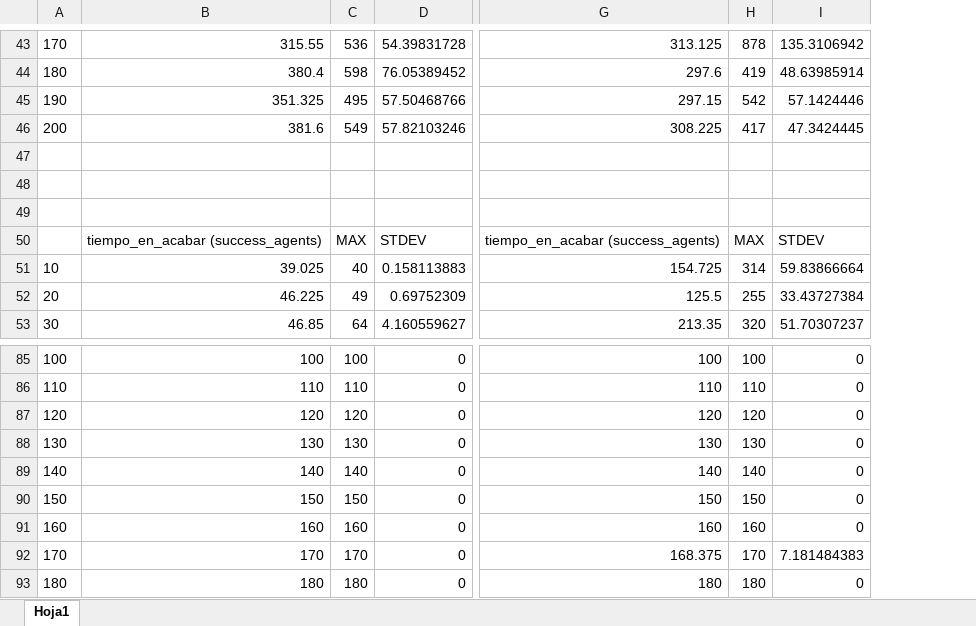
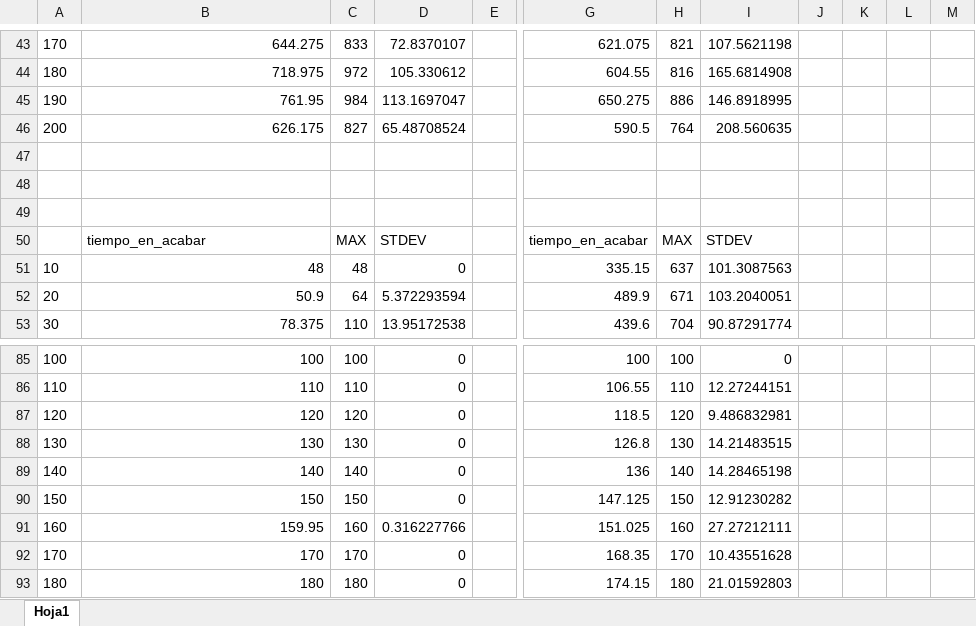
Before and after one commit to AmigoManuel/MT-MARL, an Excel workbook: memoria/4pasillo/4pasillo.xlsx, sheet Hoja1, drawn as a sheet; only a part is shown, gaps mark what is left out; values as stored, in another font and other column widths than the file's, no borders; charts and pictures not drawn; removed rows and columns are numbered as before the commit, all else as after; the diff covers the shown part only; the diff names each change by its address in the sheet, - before the commit and + after, or states it on an @@ line.

Commit message:
update mediciones.py y xlsx

```diff
--- a/memoria/4pasillo/4pasillo.xlsx (sheet Hoja1)
+++ b/memoria/4pasillo/4pasillo.xlsx (sheet Hoja1)
+column E, empty
-column G, rows 43-53: 313.125 | 297.6 | 297.15 | 308.225 |  |  |  | tiempo_en_acabar (success_agents) | 154.725 | 125.5 | 213.35; rows 85-93: 100 | 110 | 120 | 130 | 140 | 150 | 160 | 168.375 | 180
+column G, rows 43-53: 621.075 | 604.55 | 650.275 | 590.5 |  |  |  | tiempo_en_acabar | 335.15 | 489.9 | 439.6; rows 85-93: 100 | 106.55 | 118.5 | 126.8 | 136 | 147.125 | 151.025 | 168.35 | 174.15
-column I, rows 43-53: 135.3106942 | 48.63985914 | 57.1424446 | 47.3424445 |  |  |  | STDEV | 59.83866664 | 33.43727384 | 51.70307237; rows 85-93: 0 | 0 | 0 | 0 | 0 | 0 | 0 | 7.181484383 | 0
+column I, rows 43-53: 107.5621198 | 165.6814908 | 146.8918995 | 208.560635 |  |  |  | STDEV | 101.3087563 | 103.2040051 | 90.87291774; rows 85-93: 0 | 12.27244151 | 9.486832981 | 14.21483515 | 14.28465198 | 12.91230282 | 27.27212111 | 10.43551628 | 21.01592803
+column J, empty
+column K, empty
+column L, empty
+column M, empty
-B43: 315.55
+B43: 644.275
-C43: 536
+C43: 833
-D43: 54.39831728
+D43: 72.8370107
-H43: 878
+H43: 821
-B44: 380.4
+B44: 718.975
-C44: 598
+C44: 972
-D44: 76.05389452
+D44: 105.330612
-H44: 419
+H44: 816
-B45: 351.325
+B45: 761.95
-C45: 495
+C45: 984
-D45: 57.50468766
+D45: 113.1697047
-H45: 542
+H45: 886
-B46: 381.6
+B46: 626.175
-C46: 549
+C46: 827
-D46: 57.82103246
+D46: 65.48708524
-H46: 417
+H46: 764
-B50: tiempo_en_acabar (success_agents)
+B50: tiempo_en_acabar
-B51: 39.025
+B51: 48
-C51: 40
+C51: 48
-D51: 0.158113883
+D51: 0
-H51: 314
+H51: 637
-B52: 46.225
+B52: 50.9
-C52: 49
+C52: 64
-D52: 0.69752309
+D52: 5.372293594
-H52: 255
+H52: 671
-B53: 46.85
+B53: 78.375
-C53: 64
+C53: 110
-D53: 4.160559627
+D53: 13.95172538
-H53: 320
+H53: 704
-B91: 160
+B91: 159.95
-D91: 0
+D91: 0.316227766
```
Also changed, not shown: 21 added rows, 21 removed rows, 1 removed column and 132 edited cells elsewhere in this sheet, charts or pictures, memoria/pasillo/pasillo.xlsx, 1 other file.
